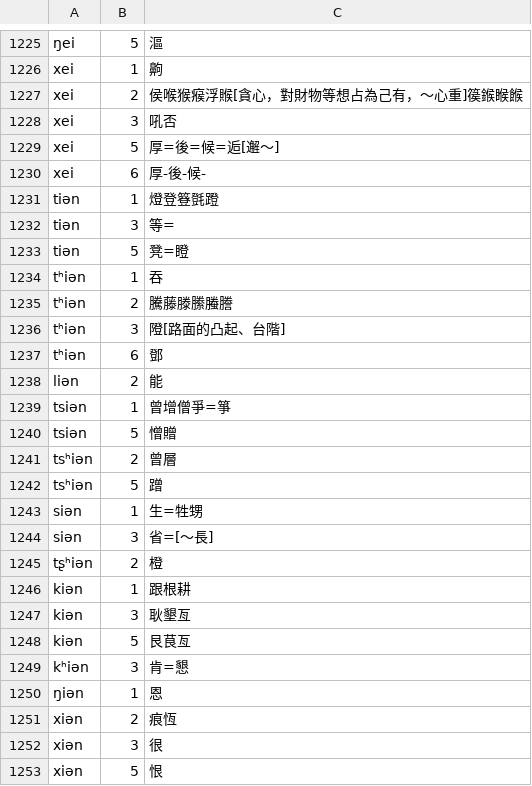
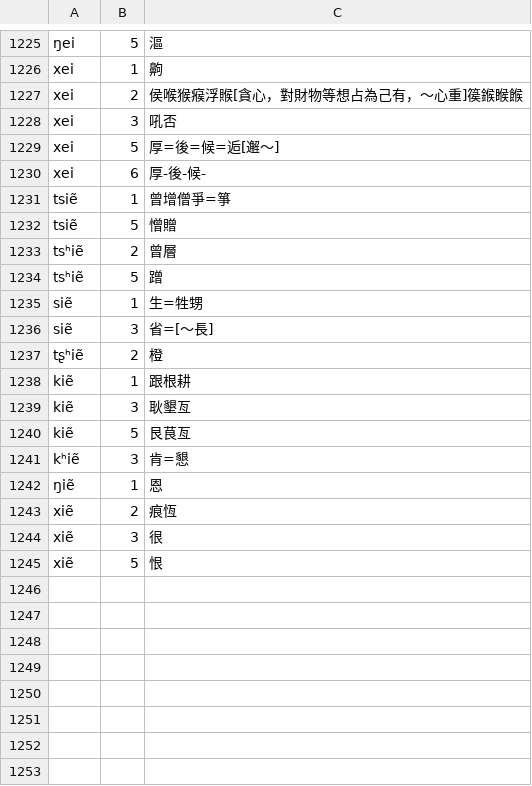
Before and after one commit to vearvip/LiuYangXiXiangHua, a TSV file: output/浏阳官桥.tsv, drawn as a sheet; only a part is shown, gaps mark what is left out; the diff covers the shown part only.

```diff
--- a/output/浏阳官桥.tsv
+++ b/output/浏阳官桥.tsv
@@ -1230,24 +1230,16 @@ xei	5	厚=後=候=逅[邂～]
 xei	6	厚-後-候-
-tiən	1	燈登簦㲪蹬
-tiən	3	等=
-tiən	5	凳=瞪
-tʰiən	1	吞
-tʰiən	2	騰藤滕縢螣謄
-tʰiən	3	隥[路面的凸起、台階]
-tʰiən	6	鄧
-liən	2	能
-tsiən	1	曾增僧爭=箏
-tsiən	5	憎贈
-tsʰiən	2	曾層
-tsʰiən	5	蹭
-siən	1	生=牲甥
-siən	3	省=[～長]
-tʂʰiən	2	橙
-kiən	1	跟根耕
-kiən	3	耿墾亙
-kiən	5	艮茛亙
-kʰiən	3	肯=懇
-ŋiən	1	恩
-xiən	2	痕恆
-xiən	3	很
-xiən	5	恨
+tsiẽ	1	曾增僧爭=箏
+tsiẽ	5	憎贈
+tsʰiẽ	2	曾層
+tsʰiẽ	5	蹭
+siẽ	1	生=牲甥
+siẽ	3	省=[～長]
+tʂʰiẽ	2	橙
+kiẽ	1	跟根耕
+kiẽ	3	耿墾亙
+kiẽ	5	艮茛亙
+kʰiẽ	3	肯=懇
+ŋiẽ	1	恩
+xiẽ	2	痕恆
+xiẽ	3	很
+xiẽ	5	恨
```
Also changed, not shown: 8 edited cells elsewhere in this file, 2 other files.
